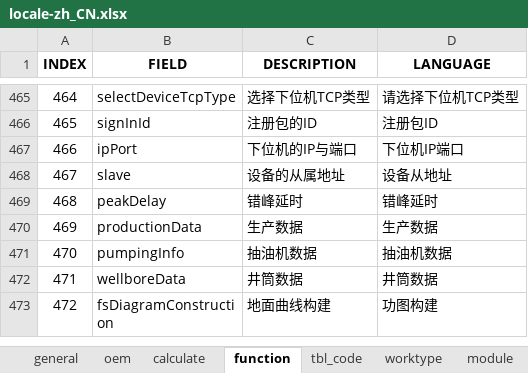
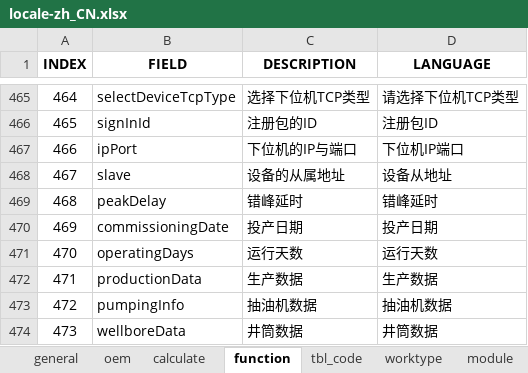
Before and after one commit to cosog/ap, an Excel workbook: WebRoot/oem/cnpc/locale/locale-zh_CN.xlsx, sheet function, drawn as a sheet; only a part is shown, gaps mark what is left out; the shorter side is filled out with more unchanged rows; values as stored, in another font and other column widths than the file's, no borders; addresses are those after the commit; the diff names each change by its address in the sheet, - before the commit and + after, or states it on an @@ line.

Commit message:
Function adjustment

```diff
--- a/WebRoot/oem/cnpc/locale/locale-zh_CN.xlsx (sheet function)
+++ b/WebRoot/oem/cnpc/locale/locale-zh_CN.xlsx (sheet function)
+row 470: 469 | commissioningDate | 投产日期 | 投产日期
+row 471: 470 | operatingDays | 运行天数 | 运行天数
@@ column A (INDEX) renumbered from row 472 down @@
```
Also changed, not shown: WebRoot/oem/cnpc/locale/locale-en.xlsx, WebRoot/oem/cnpc/locale/locale-ru.xlsx, 17 other files.
